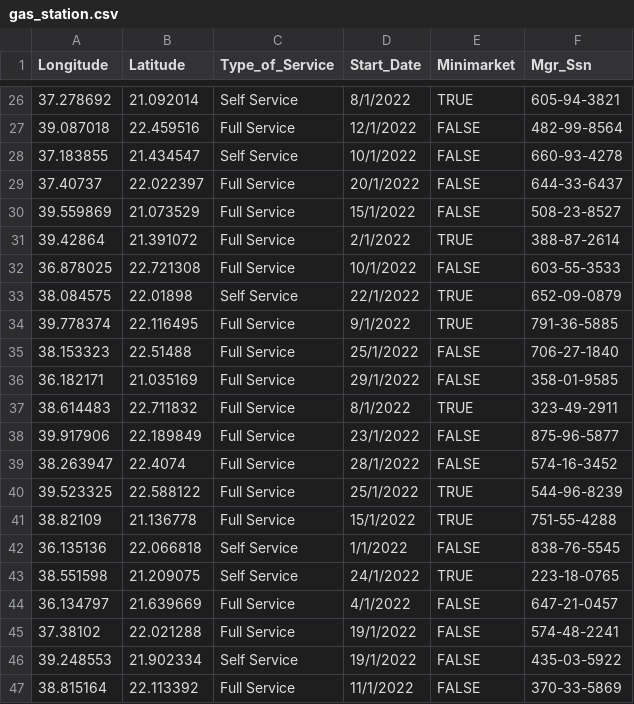
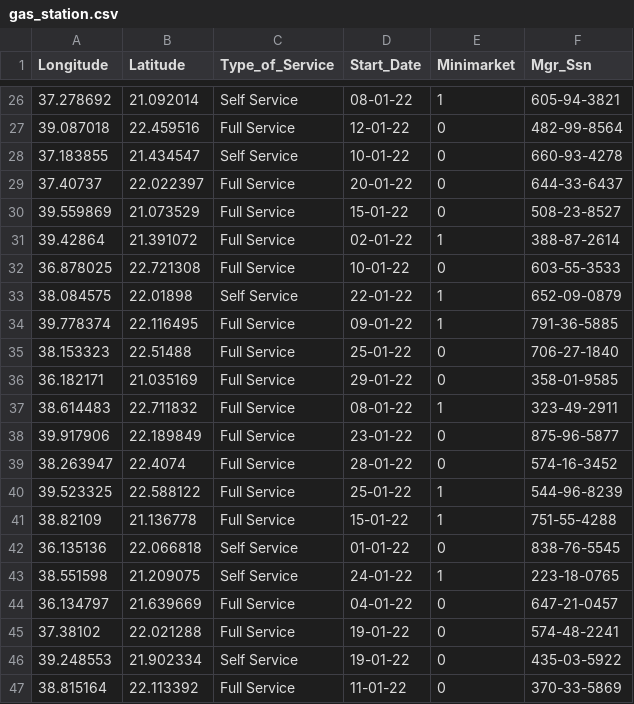
Before and after one commit to inikolaou/Gas_Station_db, a CSV file: Datasets/gas_station.csv, drawn as a sheet; only a part is shown, gaps mark what is left out; the diff covers the shown part only.

```diff
--- a/Datasets/gas_station.csv
+++ b/Datasets/gas_station.csv
@@ -26,22 +26,22 @@ Longitude,Latitude,Type_of_Service,Start_Date,Minimarket,Mgr_Ssn
-37.278692,21.092014,Self Service,8/1/2022,TRUE,605-94-3821
-39.087018,22.459516,Full Service,12/1/2022,FALSE,482-99-8564
-37.183855,21.434547,Self Service,10/1/2022,FALSE,660-93-4278
-37.40737,22.022397,Full Service,20/1/2022,FALSE,644-33-6437
-39.559869,21.073529,Full Service,15/1/2022,FALSE,508-23-8527
-39.42864,21.391072,Full Service,2/1/2022,TRUE,388-87-2614
-36.878025,22.721308,Full Service,10/1/2022,FALSE,603-55-3533
-38.084575,22.01898,Self Service,22/1/2022,TRUE,652-09-0879
-39.778374,22.116495,Full Service,9/1/2022,TRUE,791-36-5885
-38.153323,22.51488,Full Service,25/1/2022,FALSE,706-27-1840
-36.182171,21.035169,Full Service,29/1/2022,FALSE,358-01-9585
-38.614483,22.711832,Full Service,8/1/2022,TRUE,323-49-2911
-39.917906,22.189849,Full Service,23/1/2022,FALSE,875-96-5877
-38.263947,22.4074,Full Service,28/1/2022,FALSE,574-16-3452
-39.523325,22.588122,Full Service,25/1/2022,TRUE,544-96-8239
-38.82109,21.136778,Full Service,15/1/2022,TRUE,751-55-4288
-36.135136,22.066818,Self Service,1/1/2022,FALSE,838-76-5545
-38.551598,21.209075,Self Service,24/1/2022,TRUE,223-18-0765
-36.134797,21.639669,Full Service,4/1/2022,FALSE,647-21-0457
-37.38102,22.021288,Full Service,19/1/2022,FALSE,574-48-2241
-39.248553,21.902334,Self Service,19/1/2022,FALSE,435-03-5922
-38.815164,22.113392,Full Service,11/1/2022,FALSE,370-33-5869
+37.278692,21.092014,Self Service,08-01-22,1,605-94-3821
+39.087018,22.459516,Full Service,12-01-22,0,482-99-8564
+37.183855,21.434547,Self Service,10-01-22,0,660-93-4278
+37.40737,22.022397,Full Service,20-01-22,0,644-33-6437
+39.559869,21.073529,Full Service,15-01-22,0,508-23-8527
+39.42864,21.391072,Full Service,02-01-22,1,388-87-2614
+36.878025,22.721308,Full Service,10-01-22,0,603-55-3533
+38.084575,22.01898,Self Service,22-01-22,1,652-09-0879
+39.778374,22.116495,Full Service,09-01-22,1,791-36-5885
+38.153323,22.51488,Full Service,25-01-22,0,706-27-1840
+36.182171,21.035169,Full Service,29-01-22,0,358-01-9585
+38.614483,22.711832,Full Service,08-01-22,1,323-49-2911
+39.917906,22.189849,Full Service,23-01-22,0,875-96-5877
+38.263947,22.4074,Full Service,28-01-22,0,574-16-3452
+39.523325,22.588122,Full Service,25-01-22,1,544-96-8239
+38.82109,21.136778,Full Service,15-01-22,1,751-55-4288
+36.135136,22.066818,Self Service,01-01-22,0,838-76-5545
+38.551598,21.209075,Self Service,24-01-22,1,223-18-0765
+36.134797,21.639669,Full Service,04-01-22,0,647-21-0457
+37.38102,22.021288,Full Service,19-01-22,0,574-48-2241
+39.248553,21.902334,Self Service,19-01-22,0,435-03-5922
+38.815164,22.113392,Full Service,11-01-22,0,370-33-5869
```
Also changed, not shown: 56 edited cells elsewhere in this file, 4 other files.
